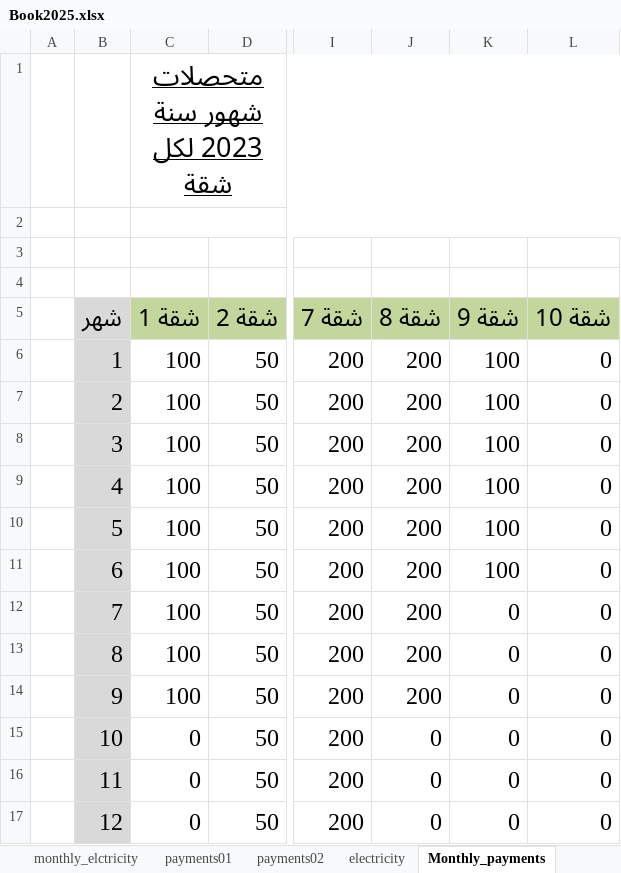
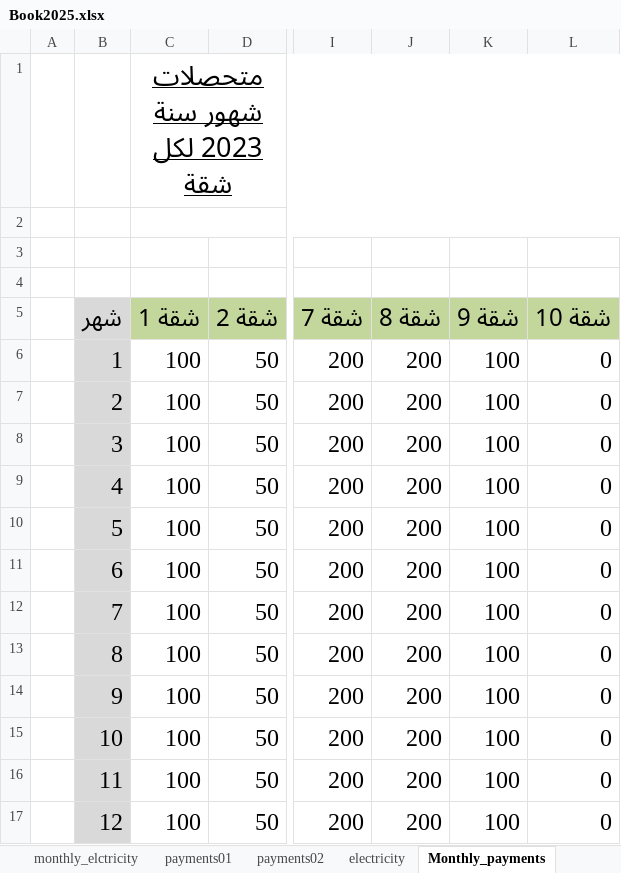
Before and after one commit to lamiaabakry1/seyana2024, an Excel workbook: Book2025.xlsx, sheet Monthly_payments, drawn as a sheet; only a part is shown, gaps mark what is left out; values as stored, in another font and other column widths than the file's, no borders; the diff names each change by its address in the sheet, - before the commit and + after, or states it on an @@ line.

```diff
--- a/Book2025.xlsx (sheet Monthly_payments)
+++ b/Book2025.xlsx (sheet Monthly_payments)
-K12:K17 (شقة 9): 0
+K12:K17 (شقة 9): 100
-C15:C17 (شقة 1): 0
+C15:C17 (شقة 1): 100
-J15:J17 (شقة 8): 0
+J15:J17 (شقة 8): 200
```
Also changed, not shown: sheet incomes, sheet Apartment9, sheet Apartment1, sheet Apartment8, sheet payments, sheet balance, charts or pictures.
